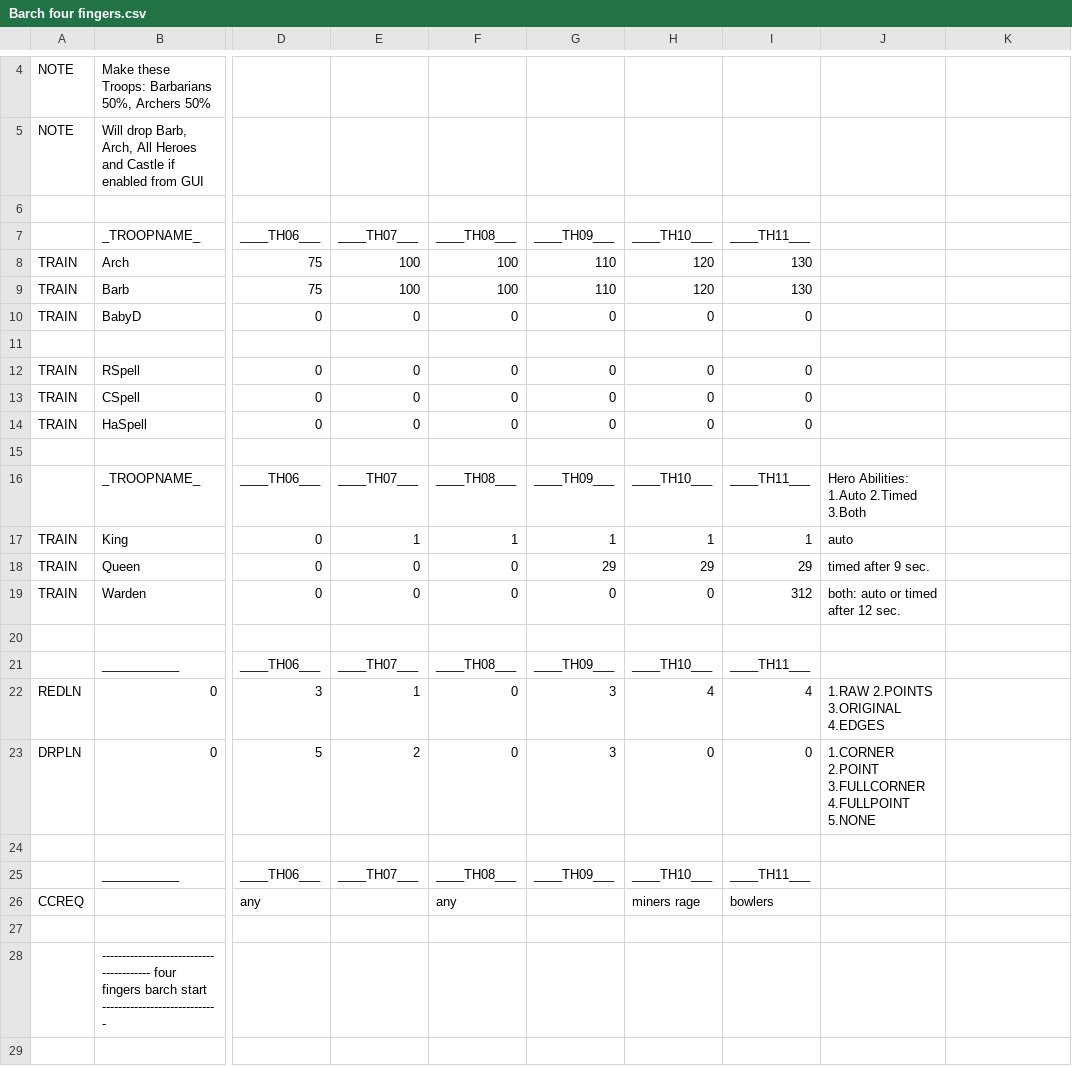
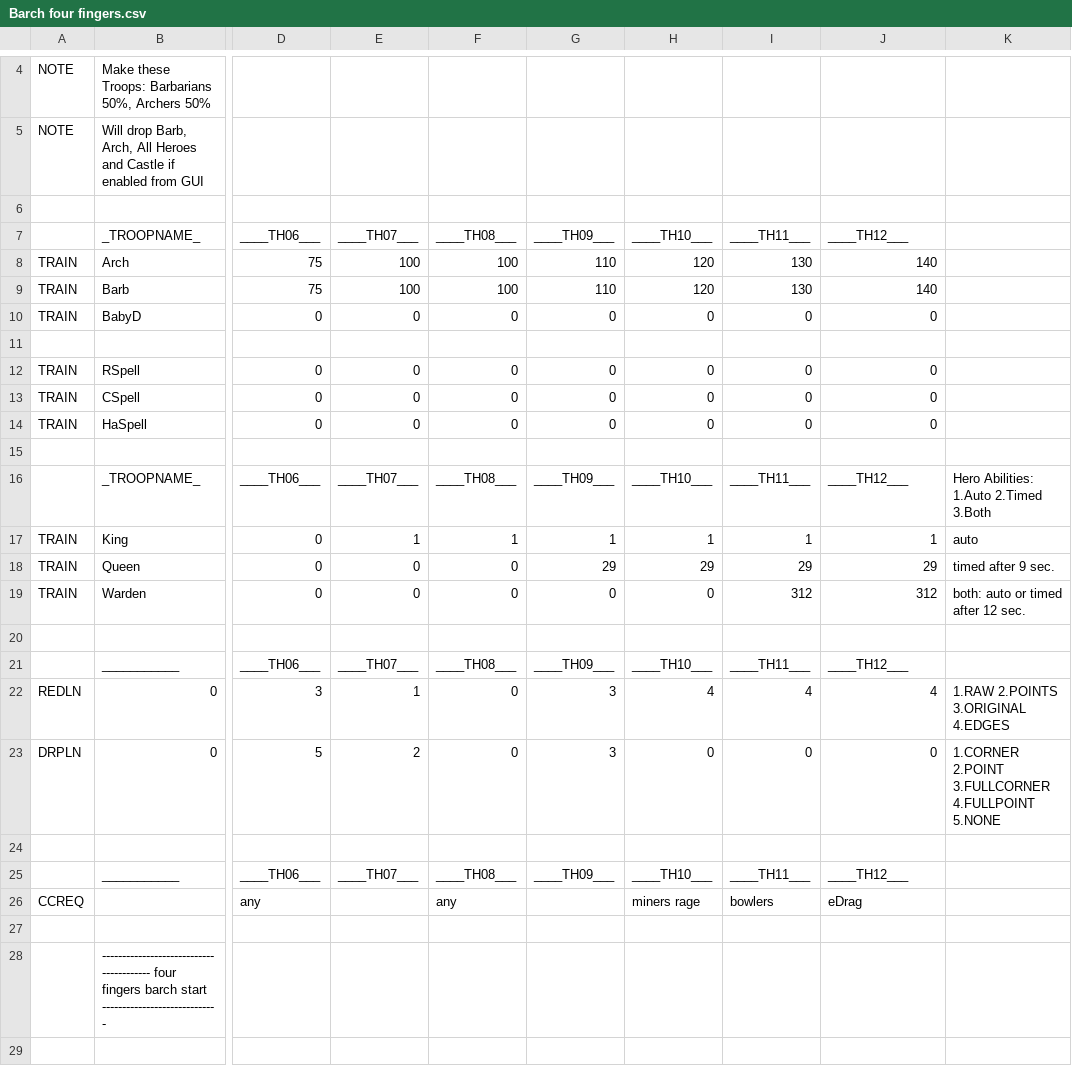
Before and after one commit to ChackBR/MyBot_v7, a CSV file: CSV/Attack/Barch four fingers.csv, drawn as a sheet; only a part is shown, gaps mark what is left out; the diff covers the shown part only; the diff names each change by its address in the sheet, - before the commit and + after, or states it on an @@ line.

```diff
--- a/CSV/Attack/Barch four fingers.csv
+++ b/CSV/Attack/Barch four fingers.csv
-J7: (empty)
+J7: ____TH12___
-J8:J9: (empty)
+J8:J9: 140
-J10: (empty)
+J10: 0
-J12:J14: (empty)
+J12:J14: 0
-J16: Hero Abilities: 1.Auto 2.Timed 3.Both
+J16: ____TH12___
-K16: (empty)
+K16: Hero Abilities: 1.Auto 2.Timed 3.Both
-J17: auto
+J17: 1
-K17: (empty)
+K17: auto
-J18: timed after 9 sec.
+J18: 29
-K18: (empty)
+K18: timed after 9 sec.
-J19: both: auto or timed after 12 sec.
+J19: 312
-K19: (empty)
+K19: both: auto or timed after 12 sec.
-J21: (empty)
+J21: ____TH12___
-J22: 1.RAW 2.POINTS 3.ORIGINAL 4.EDGES
+J22: 4
-K22: (empty)
+K22: 1.RAW 2.POINTS 3.ORIGINAL 4.EDGES
-J23: 1.CORNER 2.POINT 3.FULLCORNER 4.FULLPOINT 5.NONE
+J23: 0
-K23: (empty)
+K23: 1.CORNER 2.POINT 3.FULLCORNER 4.FULLPOINT 5.NONE
-J25: (empty)
+J25: ____TH12___
-J26: (empty)
+J26: eDrag
```
Also changed, not shown: 10 added rows elsewhere in this file, 35 other files.
